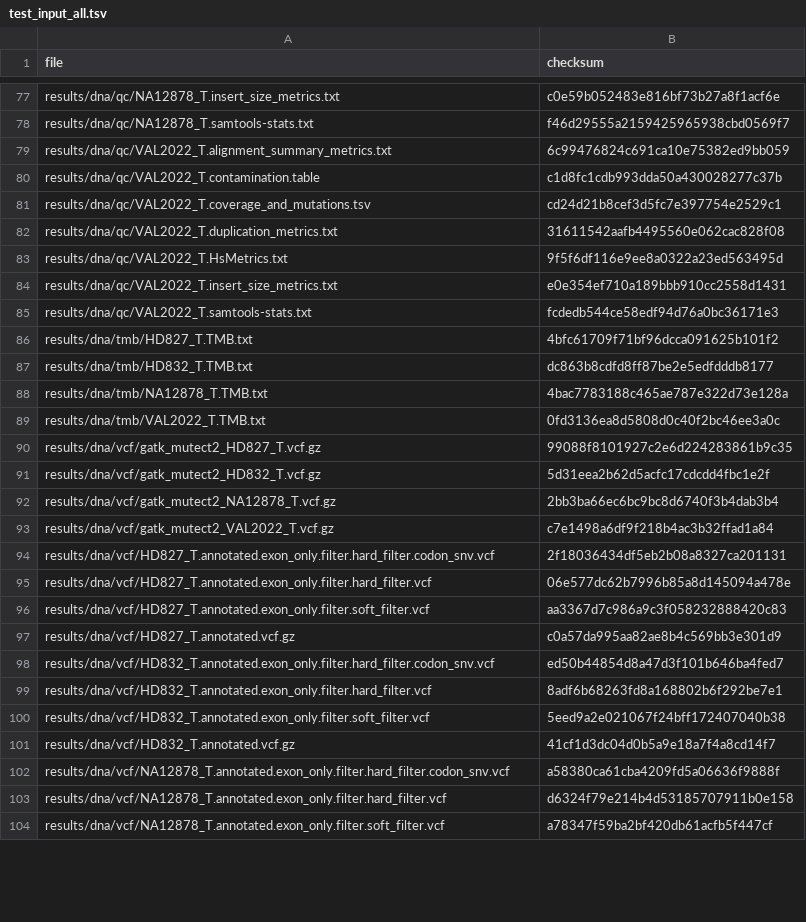
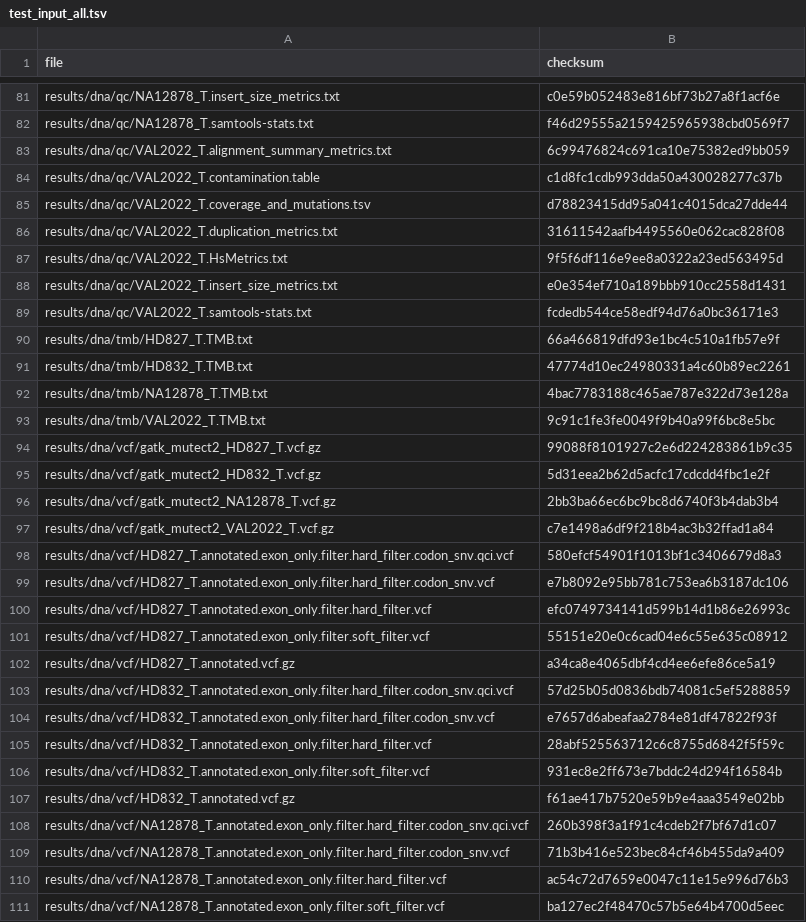
Before and after one commit to genomic-medicine-sweden/Twist_Solid, a TSV file: .tests/jenkins/test_input_all.tsv, drawn as a sheet; only a part is shown, gaps mark what is left out; the diff covers the shown part only.

Commit message:
feat: update checksum files

```diff
--- a/.tests/jenkins/test_input_all.tsv
+++ b/.tests/jenkins/test_input_all.tsv
@@ -80,3 +84,3 @@ results/dna/qc/VAL2022_T.alignment_summary_metrics.txt	6c99476824c691ca10e75382e
 results/dna/qc/VAL2022_T.contamination.table	c1d8fc1cdb993dda50a430028277c37b
-results/dna/qc/VAL2022_T.coverage_and_mutations.tsv	cd24d21b8cef3d5fc7e397754e2529c1
+results/dna/qc/VAL2022_T.coverage_and_mutations.tsv	d78823415dd95a041c4015dca27dde44
 results/dna/qc/VAL2022_T.duplication_metrics.txt	31611542aafb4495560e062cac828f08
@@ -85,6 +89,6 @@ results/dna/qc/VAL2022_T.insert_size_metrics.txt	e0e354ef710a189bbb910cc2558d143
 results/dna/qc/VAL2022_T.samtools-stats.txt	fcdedb544ce58edf94d76a0bc36171e3
-results/dna/tmb/HD827_T.TMB.txt	4bfc61709f71bf96dcca091625b101f2
-results/dna/tmb/HD832_T.TMB.txt	dc863b8cdfd8ff87be2e5edfdddb8177
+results/dna/tmb/HD827_T.TMB.txt	66a466819dfd93e1bc4c510a1fb57e9f
+results/dna/tmb/HD832_T.TMB.txt	47774d10ec24980331a4c60b89ec2261
 results/dna/tmb/NA12878_T.TMB.txt	4bac7783188c465ae787e322d73e128a
-results/dna/tmb/VAL2022_T.TMB.txt	0fd3136ea8d5808d0c40f2bc46ee3a0c
+results/dna/tmb/VAL2022_T.TMB.txt	9c91c1fe3fe0049f9b40a99f6bc8e5bc
 results/dna/vcf/gatk_mutect2_HD827_T.vcf.gz	99088f8101927c2e6d224283861b9c35
@@ -93,12 +97,15 @@ results/dna/vcf/gatk_mutect2_NA12878_T.vcf.gz	2bb3ba66ec6bc9bc8d6740f3b4dab3b4
 results/dna/vcf/gatk_mutect2_VAL2022_T.vcf.gz	c7e1498a6df9f218b4ac3b32ffad1a84
-results/dna/vcf/HD827_T.annotated.exon_only.filter.hard_filter.codon_snv.vcf	2f18036434df5eb2b08a8327ca201131
-results/dna/vcf/HD827_T.annotated.exon_only.filter.hard_filter.vcf	06e577dc62b7996b85a8d145094a478e
-results/dna/vcf/HD827_T.annotated.exon_only.filter.soft_filter.vcf	aa3367d7c986a9c3f058232888420c83
-results/dna/vcf/HD827_T.annotated.vcf.gz	c0a57da995aa82ae8b4c569bb3e301d9
-results/dna/vcf/HD832_T.annotated.exon_only.filter.hard_filter.codon_snv.vcf	ed50b44854d8a47d3f101b646ba4fed7
-results/dna/vcf/HD832_T.annotated.exon_only.filter.hard_filter.vcf	8adf6b68263fd8a168802b6f292be7e1
-results/dna/vcf/HD832_T.annotated.exon_only.filter.soft_filter.vcf	5eed9a2e021067f24bff172407040b38
-results/dna/vcf/HD832_T.annotated.vcf.gz	41cf1d3dc04d0b5a9e18a7f4a8cd14f7
-results/dna/vcf/NA12878_T.annotated.exon_only.filter.hard_filter.codon_snv.vcf	a58380ca61cba4209fd5a06636f9888f
-results/dna/vcf/NA12878_T.annotated.exon_only.filter.hard_filter.vcf	d6324f79e214b4d53185707911b0e158
-results/dna/vcf/NA12878_T.annotated.exon_only.filter.soft_filter.vcf	a78347f59ba2bf420db61acfb5f447cf
+results/dna/vcf/HD827_T.annotated.exon_only.filter.hard_filter.codon_snv.qci.vcf	580efcf54901f1013bf1c3406679d8a3
+results/dna/vcf/HD827_T.annotated.exon_only.filter.hard_filter.codon_snv.vcf	e7b8092e95bb781c753ea6b3187dc106
+results/dna/vcf/HD827_T.annotated.exon_only.filter.hard_filter.vcf	efc0749734141d599b14d1b86e26993c
+results/dna/vcf/HD827_T.annotated.exon_only.filter.soft_filter.vcf	55151e20e0c6cad04e6c55e635c08912
+results/dna/vcf/HD827_T.annotated.vcf.gz	a34ca8e4065dbf4cd4ee6efe86ce5a19
+results/dna/vcf/HD832_T.annotated.exon_only.filter.hard_filter.codon_snv.qci.vcf	57d25b05d0836bdb74081c5ef5288859
+results/dna/vcf/HD832_T.annotated.exon_only.filter.hard_filter.codon_snv.vcf	e7657d6abeafaa2784e81df47822f93f
+results/dna/vcf/HD832_T.annotated.exon_only.filter.hard_filter.vcf	28abf525563712c6c8755d6842f5f59c
+results/dna/vcf/HD832_T.annotated.exon_only.filter.soft_filter.vcf	931ec8e2ff673e7bddc24d294f16584b
+results/dna/vcf/HD832_T.annotated.vcf.gz	f61ae417b7520e59b9e4aaa3549e02bb
+results/dna/vcf/NA12878_T.annotated.exon_only.filter.hard_filter.codon_snv.qci.vcf	260b398f3a1f91c4cdeb2f7bf67d1c07
+results/dna/vcf/NA12878_T.annotated.exon_only.filter.hard_filter.codon_snv.vcf	71b3b416e523bec84cf46b455da9a409
+results/dna/vcf/NA12878_T.annotated.exon_only.filter.hard_filter.vcf	ac54c72d7659e0047c11e15e996d76b3
+results/dna/vcf/NA12878_T.annotated.exon_only.filter.soft_filter.vcf	ba127ec2f48470c57b5e64b4700d5eec
```
Also changed, not shown: 38 added rows, 33 removed rows and 24 edited cells elsewhere in this file, .tests/jenkins/test_input_VAL2022.tsv.
